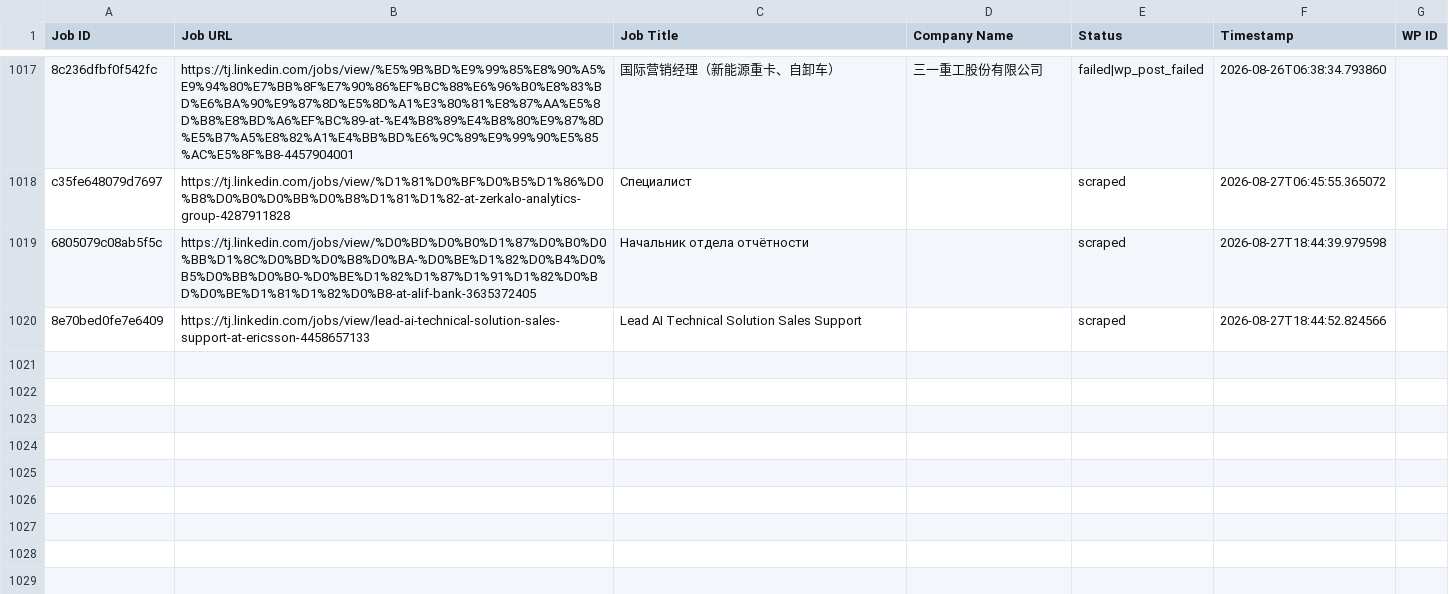
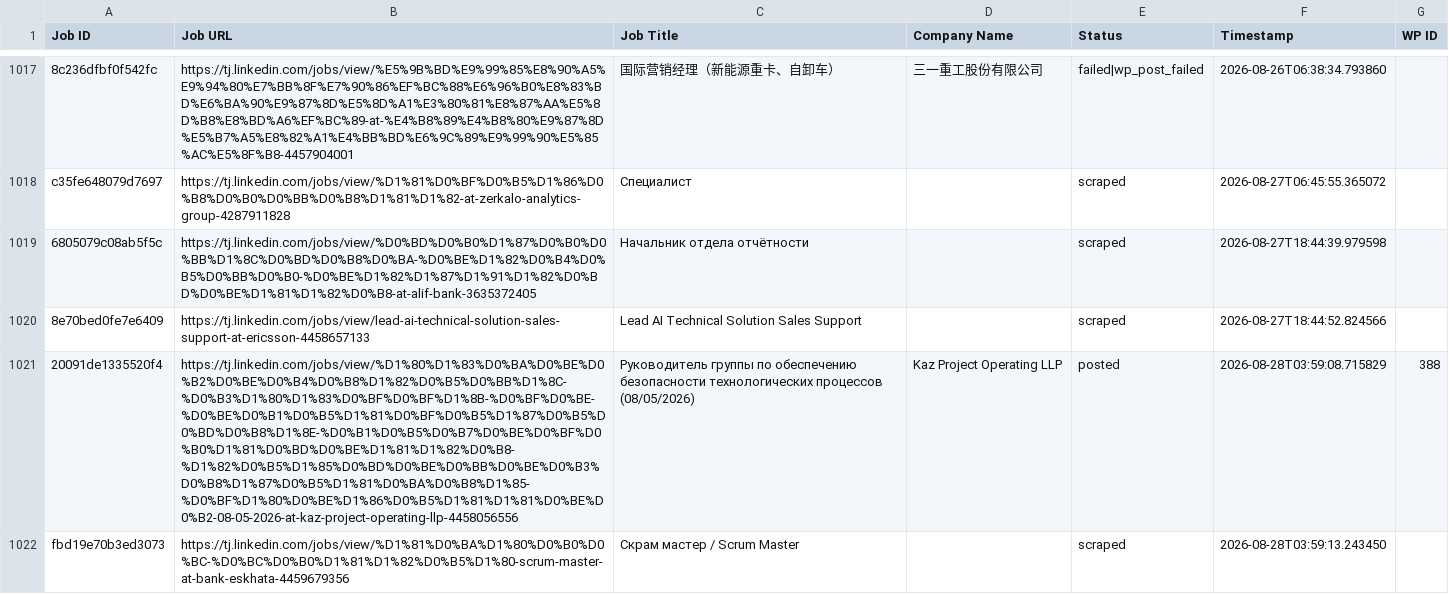
Before and after one commit to innovationinc2000/tj, a CSV file: processed_jobs.csv, drawn as a sheet; only a part is shown, gaps mark what is left out; the diff names each change by its address in the sheet, - before the commit and + after, or states it on an @@ line.

```diff
--- a/processed_jobs.csv
+++ b/processed_jobs.csv
+row 1021: 20091de1335520f4 | https://tj.linkedin.com/jobs/view/%D1%80%D1%83%D0%BA%D0%BE%D0%B2%D0%BE%D0%B4%D0%B8%D1%82%D0%B5%D0%BB%D1%8C-%D0%B3%D1%80%D1%83%D0%BF%D0%BF%D1%8B-%D0%BF%D0%BE-%D0%BE%D0%B1%D0%B5%D1%81%D0%BF%D0%B5%D1%87%D0%B5%D0%BD%D0%B8%D1%8E-%D0%B1%D0%B5%D0%B7%D0%BE%D0%BF%D0%B0%D1%81%D0%BD%D0%BE%D1%81%D1%82%D0%B8-%D1%82%D0%B5%D1%85%D0%BD%D0%BE%D0%BB%D0%BE%D0%B3%D0%B8%D1%87%D0%B5%D1%81%D0%BA%D0%B8%D1%85-%D0%BF%D1%80%D0%BE%D1%86%D0%B5%D1%81%D1%81%D0%BE%D0%B2-08-05-2026-at-kaz-project-operating-llp-4458056556 | Руководитель группы по обеспечению безопасности технологических процессов (08/05/2026) | Kaz Project Operating LLP | posted | 2026-08-28T03:59:08.715829 | 388
+row 1022: fbd19e70b3ed3073 | https://tj.linkedin.com/jobs/view/%D1%81%D0%BA%D1%80%D0%B0%D0%BC-%D0%BC%D0%B0%D1%81%D1%82%D0%B5%D1%80-scrum-master-at-bank-eskhata-4459679356 | Скрам мастер / Scrum Master |  | scraped | 2026-08-28T03:59:13.243450
```
